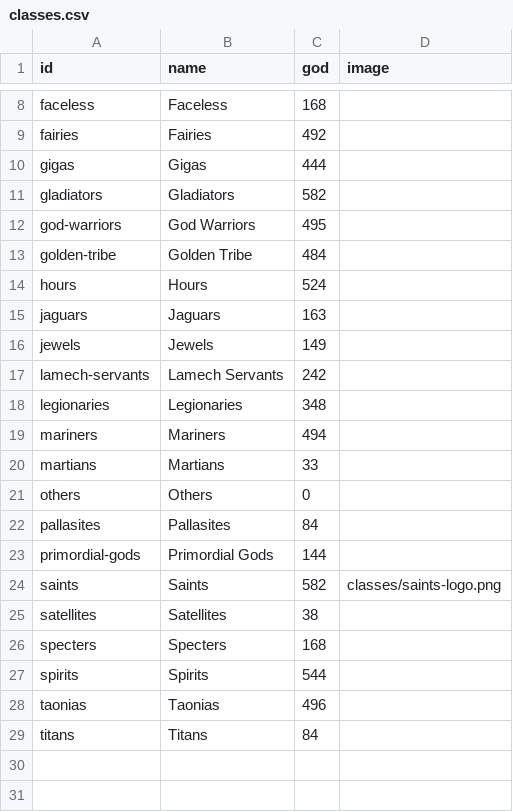
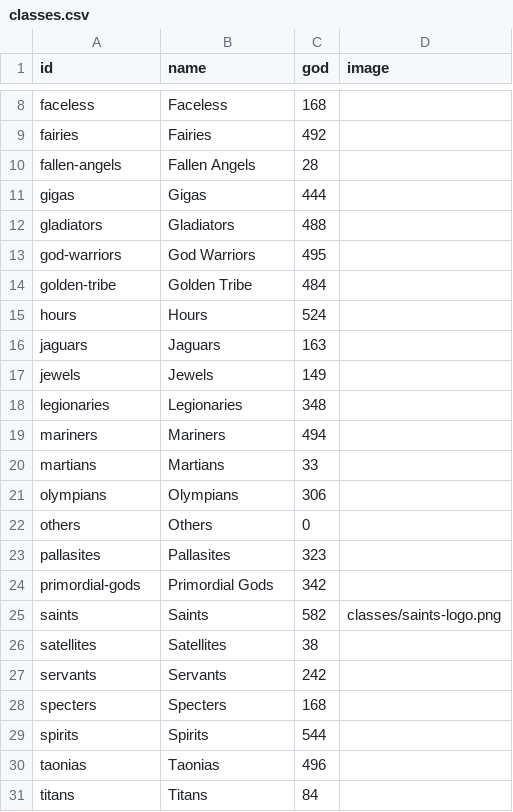
Before and after one commit to diegochagas/saintseiyacloths, a CSV file: csv/data/classes.csv, drawn as a sheet; only a part is shown, gaps mark what is left out.

```diff
--- a/csv/data/classes.csv
+++ b/csv/data/classes.csv
@@ -9,4 +9,5 @@ faceless,Faceless,168,
 fairies,Fairies,492,
+fallen-angels,Fallen Angels,28,
 gigas,Gigas,444,
-gladiators,Gladiators,582,
+gladiators,Gladiators,488,
 god-warriors,God Warriors,495,
@@ -16,3 +17,2 @@ jaguars,Jaguars,163,
 jewels,Jewels,149,
-lamech-servants,Lamech Servants,242,
 legionaries,Legionaries,348,
@@ -20,7 +20,9 @@ mariners,Mariners,494,
 martians,Martians,33,
+olympians,Olympians,306,
 others,Others,0,
-pallasites,Pallasites,84,
-primordial-gods,Primordial Gods,144,
+pallasites,Pallasites,323,
+primordial-gods,Primordial Gods,342,
 saints,Saints,582,classes/saints-logo.png
 satellites,Satellites,38,
+servants,Servants,242,
 specters,Specters,168,
```
Also changed, not shown: csv/data/characters.csv, csv/data/cloths.csv, 55 other files.
